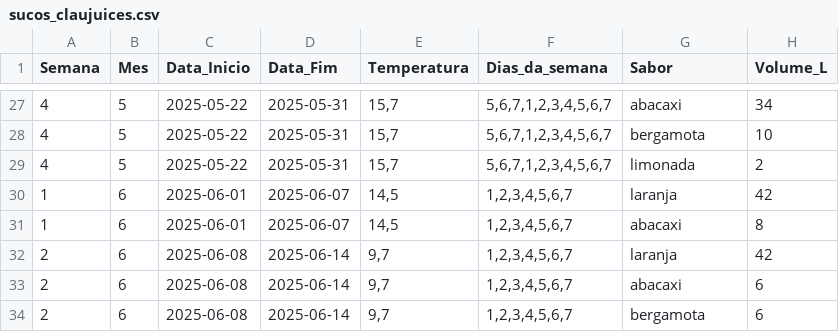
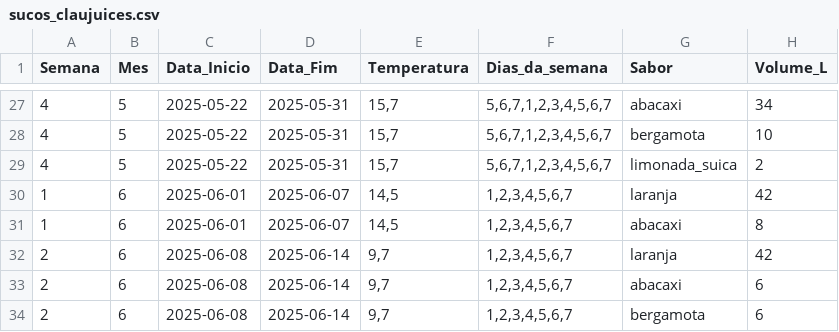
Before and after one commit to devThalys/deeplearning, a CSV file: sucos_claujuices.csv, drawn as a sheet; only a part is shown, gaps mark what is left out.

Commit message:
Update sucos_claujuices.csv

```diff
--- a/sucos_claujuices.csv
+++ b/sucos_claujuices.csv
@@ -28,3 +28,3 @@ Semana,Mes,Data_Inicio,Data_Fim,Temperatura,Dias_da_semana,Sabor,Volume_L
 4,5,2025-05-22,2025-05-31,"15,7","5,6,7,1,2,3,4,5,6,7",bergamota,10
-4,5,2025-05-22,2025-05-31,"15,7","5,6,7,1,2,3,4,5,6,7",limonada,2
+4,5,2025-05-22,2025-05-31,"15,7","5,6,7,1,2,3,4,5,6,7",limonada_suica,2
 1,6,2025-06-01,2025-06-07,"14,5","1,2,3,4,5,6,7",laranja,42
```
